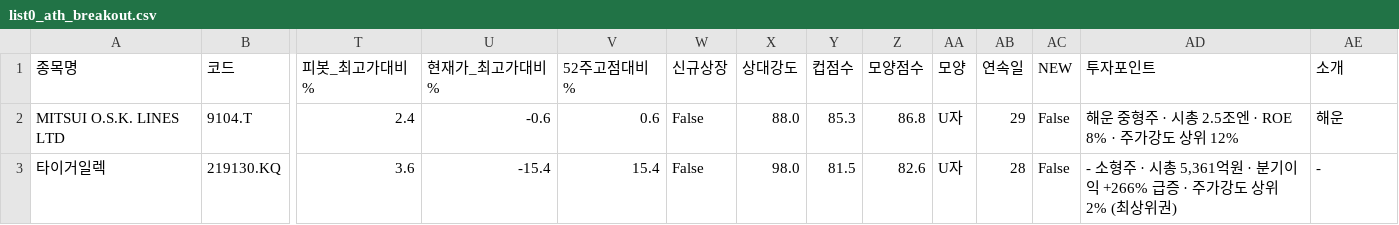
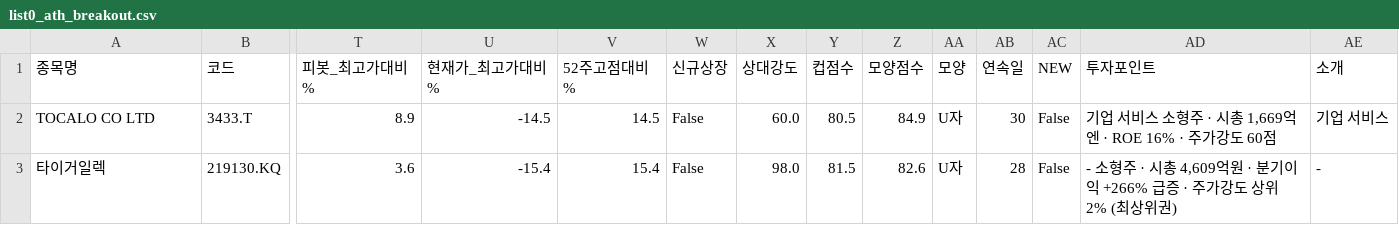
Before and after one commit to chkchp0702-spec/Cup, a CSV file: results/list0_ath_breakout.csv, drawn as a sheet; only a part is shown, gaps mark what is left out; removed rows and columns are numbered as before the commit, all else as after; rows hold the shown columns only; the diff names each change by its address in the sheet, - before the commit and + after, or states it on an @@ line.

```diff
--- a/results/list0_ath_breakout.csv
+++ b/results/list0_ath_breakout.csv
-row 2: MITSUI O.S.K. LINES LTD | 9104.T | 2.4 | -0.6 | 0.6 | False | 88.0 | 85.3 | 86.8 | U자 | 29 | False | 해운 중형주 · 시총 2.5조엔 · ROE 8% · 주가강도 상위 12% | 해운
+row 2: TOCALO CO LTD | 3433.T | 8.9 | -14.5 | 14.5 | False | 60.0 | 80.5 | 84.9 | U자 | 30 | False | 기업 서비스 소형주 · 시총 1,669억엔 · ROE 16% · 주가강도 60점 | 기업 서비스
-AD3 (투자포인트): …· 시총 5,361억원 ·…
+AD3 (투자포인트): …· 시총 4,609억원 ·…
```
Also changed, not shown: results/list2_canslim_cup.csv, results/list3_accum.csv, 10 other files.
